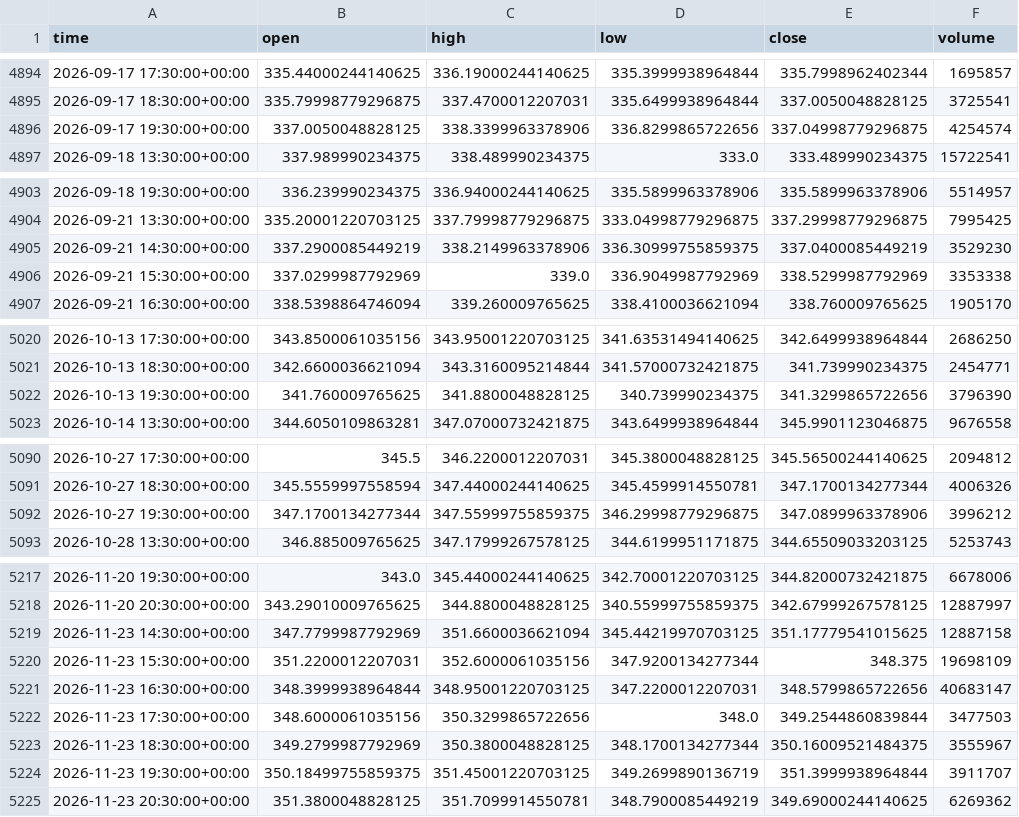
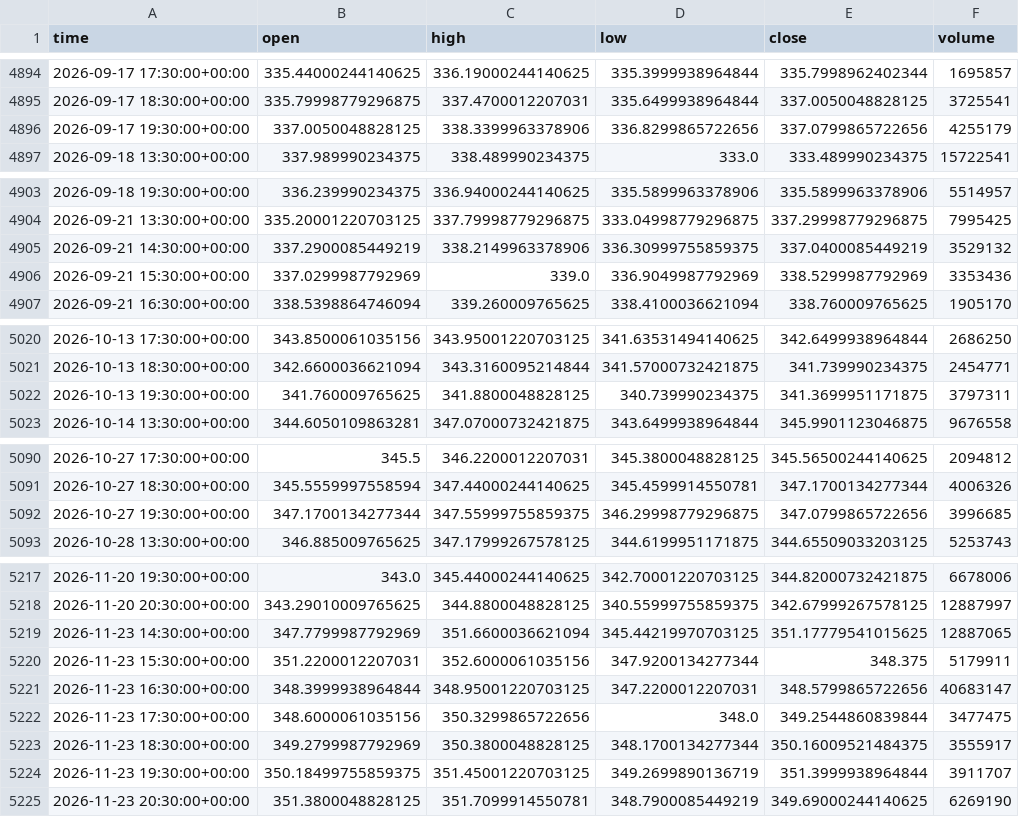
Before and after one commit to jaysantmyer-spec/ai-trader, a CSV file: data/bars/AAPL.csv, drawn as a sheet; only a part is shown, gaps mark what is left out; the diff covers the shown part only.

```diff
--- a/data/bars/AAPL.csv
+++ b/data/bars/AAPL.csv
@@ -4895,3 +4895,3 @@ time,open,high,low,close,volume
 2026-09-17 18:30:00+00:00,335.79998779296875,337.4700012207031,335.6499938964844,337.0050048828125,3725541
-2026-09-17 19:30:00+00:00,337.0050048828125,338.3399963378906,336.8299865722656,337.04998779296875,4254574
+2026-09-17 19:30:00+00:00,337.0050048828125,338.3399963378906,336.8299865722656,337.0799865722656,4255179
 2026-09-18 13:30:00+00:00,337.989990234375,338.489990234375,333.0,333.489990234375,15722541
@@ -4904,4 +4904,4 @@ time,open,high,low,close,volume
 2026-09-21 13:30:00+00:00,335.20001220703125,337.79998779296875,333.04998779296875,337.29998779296875,7995425
-2026-09-21 14:30:00+00:00,337.2900085449219,338.2149963378906,336.30999755859375,337.0400085449219,3529230
-2026-09-21 15:30:00+00:00,337.0299987792969,339.0,336.9049987792969,338.5299987792969,3353338
+2026-09-21 14:30:00+00:00,337.2900085449219,338.2149963378906,336.30999755859375,337.0400085449219,3529132
+2026-09-21 15:30:00+00:00,337.0299987792969,339.0,336.9049987792969,338.5299987792969,3353436
 2026-09-21 16:30:00+00:00,338.5398864746094,339.260009765625,338.4100036621094,338.760009765625,1905170
@@ -5021,3 +5021,3 @@ time,open,high,low,close,volume
 2026-10-13 18:30:00+00:00,342.6600036621094,343.3160095214844,341.57000732421875,341.739990234375,2454771
-2026-10-13 19:30:00+00:00,341.760009765625,341.8800048828125,340.739990234375,341.3299865722656,3796390
+2026-10-13 19:30:00+00:00,341.760009765625,341.8800048828125,340.739990234375,341.3699951171875,3797311
 2026-10-14 13:30:00+00:00,344.6050109863281,347.07000732421875,343.6499938964844,345.9901123046875,9676558
@@ -5091,3 +5091,3 @@ time,open,high,low,close,volume
 2026-10-27 18:30:00+00:00,345.5559997558594,347.44000244140625,345.4599914550781,347.1700134277344,4006326
-2026-10-27 19:30:00+00:00,347.1700134277344,347.55999755859375,346.29998779296875,347.0899963378906,3996212
+2026-10-27 19:30:00+00:00,347.1700134277344,347.55999755859375,346.29998779296875,347.0799865722656,3996685
 2026-10-28 13:30:00+00:00,346.885009765625,347.17999267578125,344.6199951171875,344.65509033203125,5253743
@@ -5218,8 +5218,8 @@ time,open,high,low,close,volume
 2026-11-20 20:30:00+00:00,343.29010009765625,344.8800048828125,340.55999755859375,342.67999267578125,12887997
-2026-11-23 14:30:00+00:00,347.7799987792969,351.6600036621094,345.44219970703125,351.17779541015625,12887158
-2026-11-23 15:30:00+00:00,351.2200012207031,352.6000061035156,347.9200134277344,348.375,19698109
+2026-11-23 14:30:00+00:00,347.7799987792969,351.6600036621094,345.44219970703125,351.17779541015625,12887065
+2026-11-23 15:30:00+00:00,351.2200012207031,352.6000061035156,347.9200134277344,348.375,5179911
 2026-11-23 16:30:00+00:00,348.3999938964844,348.95001220703125,347.2200012207031,348.5799865722656,40683147
-2026-11-23 17:30:00+00:00,348.6000061035156,350.3299865722656,348.0,349.2544860839844,3477503
-2026-11-23 18:30:00+00:00,349.2799987792969,350.3800048828125,348.1700134277344,350.16009521484375,3555967
+2026-11-23 17:30:00+00:00,348.6000061035156,350.3299865722656,348.0,349.2544860839844,3477475
+2026-11-23 18:30:00+00:00,349.2799987792969,350.3800048828125,348.1700134277344,350.16009521484375,3555917
 2026-11-23 19:30:00+00:00,350.18499755859375,351.45001220703125,349.2699890136719,351.3999938964844,3911707
-2026-11-23 20:30:00+00:00,351.3800048828125,351.7099914550781,348.7900085449219,349.69000244140625,6269362
+2026-11-23 20:30:00+00:00,351.3800048828125,351.7099914550781,348.7900085449219,349.69000244140625,6269190
```
Also changed, not shown: 12 edited cells elsewhere in this file, data/bars/AMD.csv, data/bars/AMZN.csv, 15 other files.
